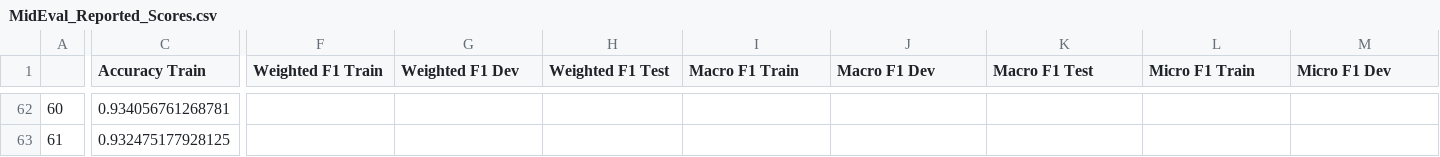
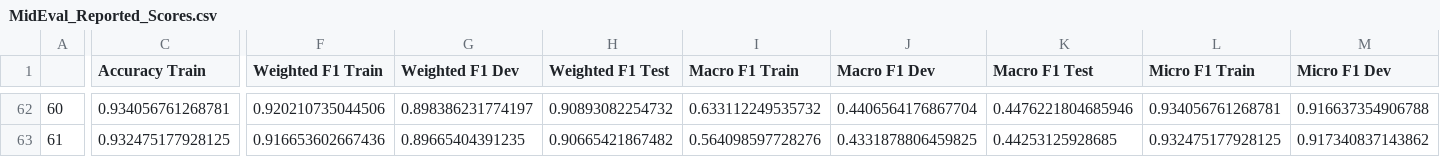
Before and after one commit to aflah02/Hope_Speech_Detection, a CSV file: Results/MidEval_Reported_Scores.csv, drawn as a sheet; only a part is shown, gaps mark what is left out; the diff covers the shown part only; the diff names each change by its address in the sheet, - before the commit and + after, or states it on an @@ line.

```diff
--- a/Results/MidEval_Reported_Scores.csv
+++ b/Results/MidEval_Reported_Scores.csv
-F62 (Weighted F1 Train): (empty)
+F62 (Weighted F1 Train): 0.920210735044506
-G62 (Weighted F1 Dev): (empty)
+G62 (Weighted F1 Dev): 0.898386231774197
-H62 (Weighted F1 Test): (empty)
+H62 (Weighted F1 Test): 0.90893082254732
-I62 (Macro F1 Train): (empty)
+I62 (Macro F1 Train): 0.633112249535732
-J62 (Macro F1 Dev): (empty)
+J62 (Macro F1 Dev): 0.4406564176867704
-K62 (Macro F1 Test): (empty)
+K62 (Macro F1 Test): 0.4476221804685946
-L62 (Micro F1 Train): (empty)
+L62 (Micro F1 Train): 0.934056761268781
-M62 (Micro F1 Dev): (empty)
+M62 (Micro F1 Dev): 0.916637354906788
-F63 (Weighted F1 Train): (empty)
+F63 (Weighted F1 Train): 0.916653602667436
-G63 (Weighted F1 Dev): (empty)
+G63 (Weighted F1 Dev): 0.89665404391235
-H63 (Weighted F1 Test): (empty)
+H63 (Weighted F1 Test): 0.90665421867482
-I63 (Macro F1 Train): (empty)
+I63 (Macro F1 Train): 0.564098597728276
-J63 (Macro F1 Dev): (empty)
+J63 (Macro F1 Dev): 0.4331878806459825
-K63 (Macro F1 Test): (empty)
+K63 (Macro F1 Test): 0.44253125928685
-L63 (Micro F1 Train): (empty)
+L63 (Micro F1 Train): 0.932475177928125
-M63 (Micro F1 Dev): (empty)
+M63 (Micro F1 Dev): 0.917340837143862
```
Also changed, not shown: 1 added row, 128 edited cells and row numbers in column A elsewhere in this file.
